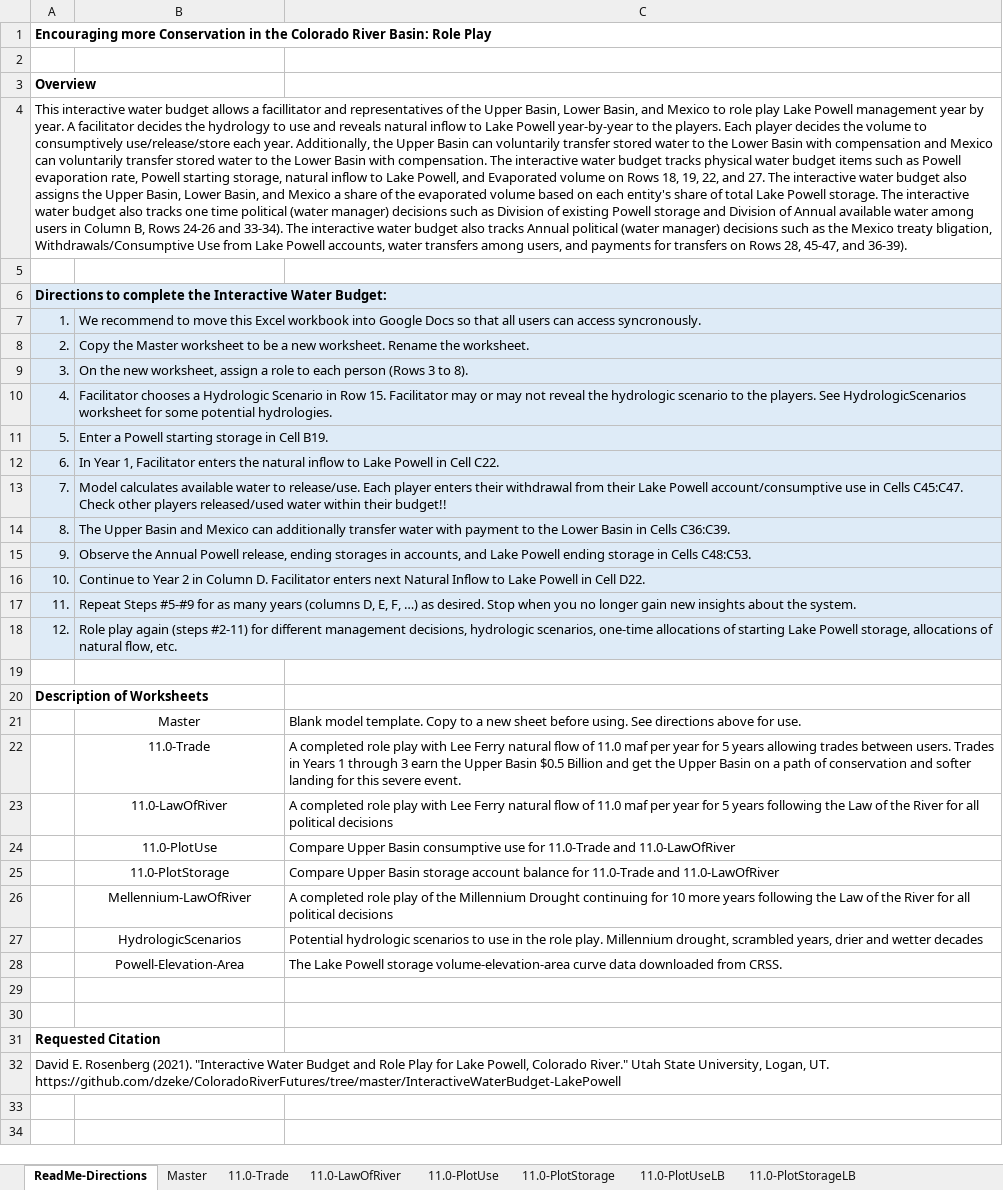
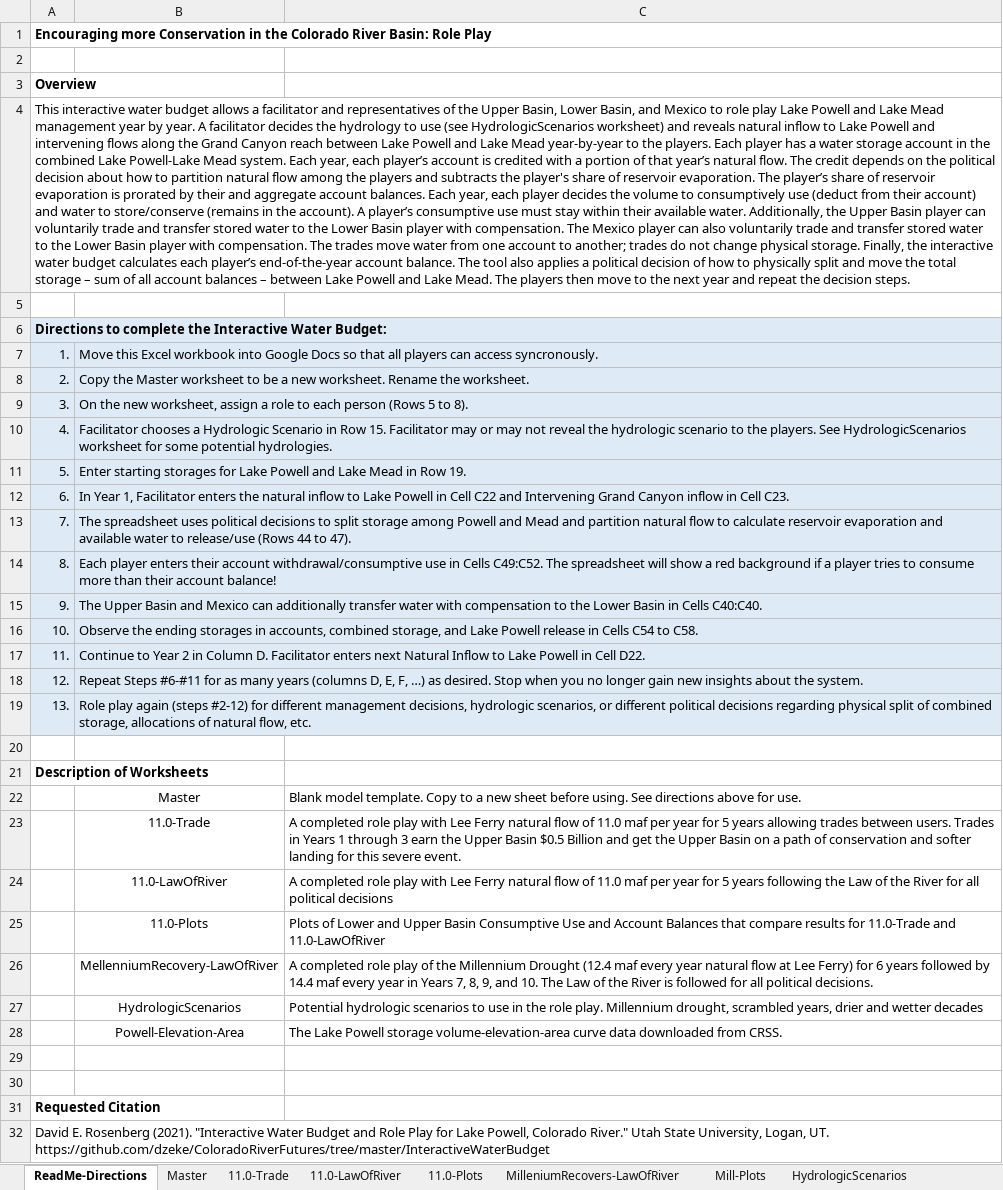
Before and after one commit to dzeke/ColoradoRiverFutures, an Excel workbook: InteractiveWaterBudget/InteractiveWaterBudget-CombinedPowellMead.xlsx, sheet ReadMe-Directions, drawn as a sheet; values as stored, in another font and other column widths than the file's, no borders; removed rows and columns are numbered as before the commit, all else as after; the diff names each change by its address in the sheet, - before the commit and + after, or states it on an @@ line.

Commit message:
Update Combined water budget to include Millennium and recovery and add Powell Release

```diff
--- a/InteractiveWaterBudget/InteractiveWaterBudget-CombinedPowellMead.xlsx (sheet ReadMe-Directions)
+++ b/InteractiveWaterBudget/InteractiveWaterBudget-CombinedPowellMead.xlsx (sheet ReadMe-Directions)
-sheet tab: 11.0-PlotUse
-sheet tab: 11.0-PlotStorage
-sheet tab: 11.0-PlotUseLB
-sheet tab: 11.0-PlotStorageLB
+sheet tab: 11.0-Plots
+sheet tab: Mill-Plots
-A4: …allows a facillitator and representatives of the Upper Basin, Lower Basin, and Mexico to role play Lake Powell management year by year. A facilitator decides the hydrology to use and reveals natural inflow to Lake Powell year-by-year to the players. Each player decides the volume to consumptively use/release/store each year. Additionally, the Upper Basin can voluntarily transfer stored water to the Lower Basin with compensation and Mexico can voluntarily transfer stored water to the Lower Basin with compensation. The interactive water budget tracks physical water budget items such as Powell evaporation rate, Powell starting storage, natural inflow to Lake Powell, and Evaporated volume on Rows 18, 19, 22, and 27. The interactive water budget also assigns the Upper Basin, Lower Basin, and Mexico a share of the evaporated volume based on each entity's share of total Lake Powell storage. The interactive water budget also tracks one time political (water manager) decisions such as Division of existing Powell storage and Division of Annual available water among users in Column B, Rows 24-26 and 33-34). The interactive water budget also tracks Annual political (water manager) decisions such as the Mexico treaty bligation, Withdrawals/Consumptive Use from Lake Powell accounts, water transfers among users, and payments for transfers on Rows 28, 45-47, and 36-39).
+A4: …allows a facilitator and representatives of the Upper Basin, Lower Basin, and Mexico to role play Lake Powell and Lake Mead management year by year. A facilitator decides the hydrology to use (see HydrologicScenarios worksheet) and reveals natural inflow to Lake Powell and intervening flows along the Grand Canyon reach between Lake Powell and Lake Mead year-by-year to the players. Each player has a water storage account in the combined Lake Powell-Lake Mead system. Each year, each player’s account is credited with a portion of that year’s natural flow. The credit depends on the political decision about how to partition natural flow among the players and subtracts the player's share of reservoir evaporation. The player’s share of reservoir evaporation is prorated by their and aggregate account balances. Each year, each player decides the volume to consumptively use (deduct from their account) and water to store/conserve (remains in the account). A player’s consumptive use must stay within their available water. Additionally, the Upper Basin player can voluntarily trade and transfer stored water to the Lower Basin player with compensation. The Mexico player can also voluntarily trade and transfer stored water to the Lower Basin player with compensation. The trades move water from one account to another; trades do not change physical storage. Finally, the interactive water budget calculates each player’s end-of-the-year account balance. The tool also applies a political decision of how to physically split and move the total storage – sum of all account balances – between Lake Powell and Lake Mead. The players then move to the next year and repeat the decision steps.
-B7: We recommend to move this Excel workbook into Google Docs so that all users can access…
+B7: Move this Excel workbook into Google Docs so that all players can access…
-B9: …person (Rows 3 to 8).
+B9: …person (Rows 5 to 8).
-B11: Enter a Powell starting storage in Cell B19.
+B11: Enter starting storages for Lake Powell and Lake Mead in Row 19.
-B12: …in Cell C22.
+B12: …in Cell C22 and Intervening Grand Canyon inflow in Cell C23.
-B13: Model calculates available water to release/use. Each player enters their withdrawal from their Lake Powell account/consumptive use in Cells C45:C47. Check other players released/used water within their budget!!
+B13: The spreadsheet uses political decisions to split storage among Powell and Mead and partition natural flow to calculate reservoir evaporation and available water to release/use (Rows 44 to 47).
-B14: The Upper Basin and Mexico can additionally transfer water with payment to the Lower Basin in Cells C36:C39.
+B14: Each player enters their account withdrawal/consumptive use in Cells C49:C52. The spreadsheet will show a red background if a player tries to consume more than their account balance!
-B15: Observe the Annual Powell release, ending storages in accounts, and Lake Powell ending storage in Cells C48:C53.
+B15: The Upper Basin and Mexico can additionally transfer water with compensation to the Lower Basin in Cells C40:C40.
-B16: Continue to Year 2 in Column D. Facilitator enters next Natural Inflow to Lake Powell in Cell D22.
+B16: Observe the ending storages in accounts, combined storage, and Lake Powell release in Cells C54 to C58.
-B17: Repeat Steps #5-#9 for as many years (columns D, E, F, …) as desired. Stop when you no longer gain new insights about the system.
+B17: Continue to Year 2 in Column D. Facilitator enters next Natural Inflow to Lake Powell in Cell D22.
-B18: Role play again (steps #2-11) for different management decisions, hydrologic scenarios, one-time allocations of starting Lake Powell storage, allocations of natural flow, etc.
+B18: Repeat Steps #6-#11 for as many years (columns D, E, F, …) as desired. Stop when you no longer gain new insights about the system.
+row 19: 13. | Role play again (steps #2-12) for different management decisions, hydrologic scenarios, or different political decisions regarding physical split of combined storage, allocations of natural flow, etc.
-row 24:  | 11.0-PlotUse | Compare Upper Basin consumptive use for 11.0-Trade and 11.0-LawOfRiver
-row 25:  | 11.0-PlotStorage | Compare Upper Basin storage account balance for 11.0-Trade and 11.0-LawOfRiver
+row 25:  | 11.0-Plots | Plots of Lower and Upper Basin Consumptive Use and Account Balances that compare results for 11.0-Trade and 11.0-LawOfRiver
-B26: Mellennium-LawOfRiver
+B26: MellenniumRecovery-LawOfRiver
-C26: …Millennium Drought continuing for 10 more years following the Law of the River for all political decisions
+C26: …Millennium Drought (12.4 maf every year natural flow at Lee Ferry) for 6 years followed by 14.4 maf every year in Years 7, 8, 9, and 10. The Law of the River is followed for all political decisions.
-A32: …Logan, UT. https://github.com/dzeke/ColoradoRiverFutures/tree/master/InteractiveWaterBudget-LakePowell
+A32: …Logan, UT. https://github.com/dzeke/ColoradoRiverFutures/tree/master/InteractiveWaterBudget
```
Also changed, not shown: sheet MilleniumRecovers-LawOfRiver, sheet 11.0-LawOfRiver, sheet 11.0-Trade, sheet Master, other sheet tabs, formulas that keep their value, hidden cells, charts or pictures, Powell10year/Curtailment.xlsx.
